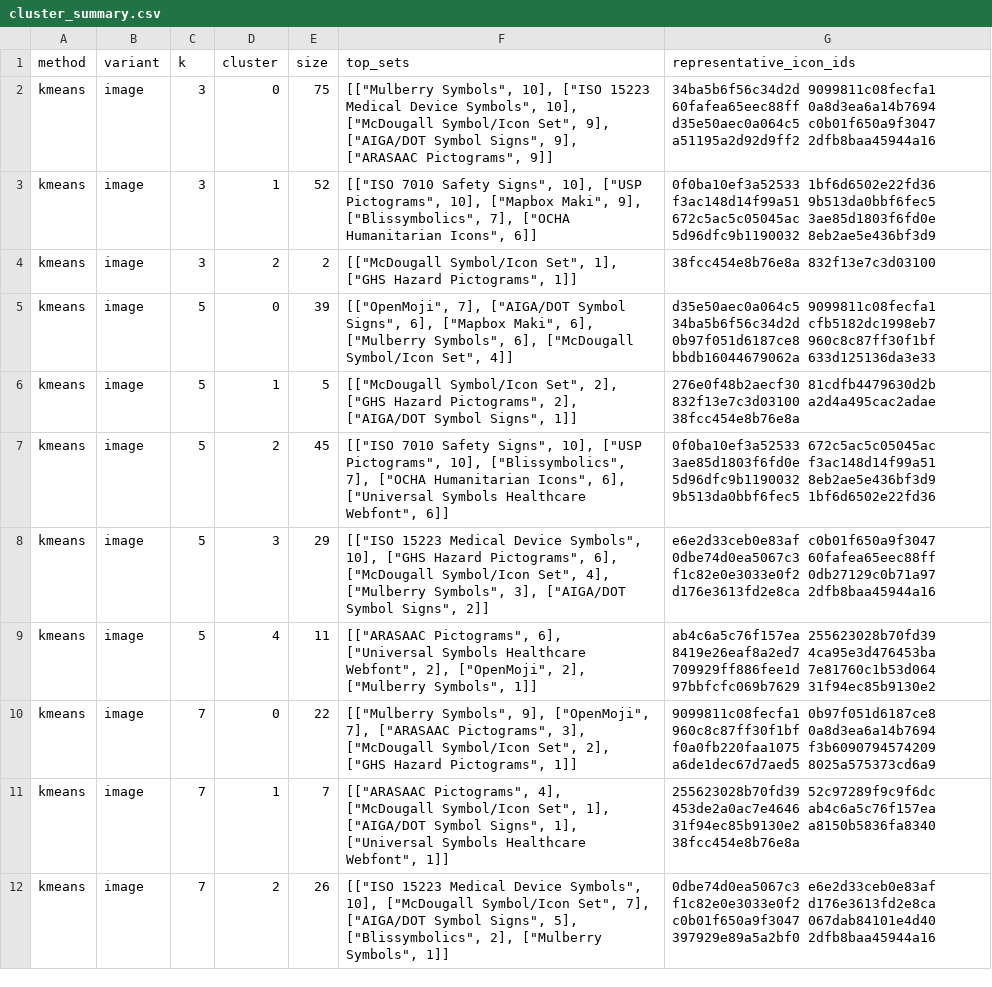
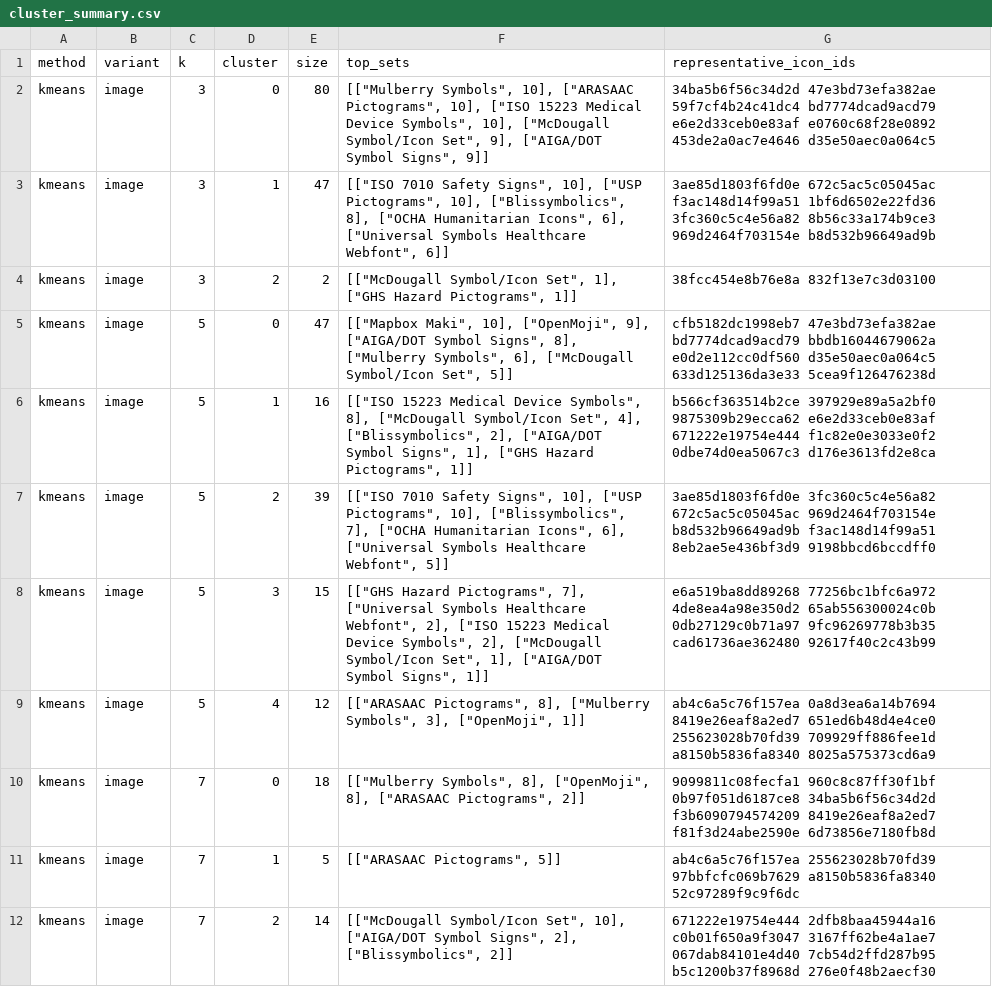
Before and after one commit to ibtisamarif831/thesis, a CSV file: icon_data/analysis/analysis_dashboard/cluster_summary.csv, drawn as a sheet; only a part is shown; the diff covers the shown part only; the diff names each change by its address in the sheet, - before the commit and + after, or states it on an @@ line.

```diff
--- a/icon_data/analysis/analysis_dashboard/cluster_summary.csv
+++ b/icon_data/analysis/analysis_dashboard/cluster_summary.csv
-E2 (size): 75
+E2 (size): 80
-F2 (top_sets): …Symbols", 10], ["ISO 15223 Medical Device Symbols", 10], ["McDougall Symbol/Icon Set", 9], ["AIGA/DOT Symbol Signs", 9], ["ARASAAC Pictograms", 9]]
+F2 (top_sets): …Symbols", 10], ["ARASAAC Pictograms", 10], ["ISO 15223 Medical Device Symbols", 10], ["McDougall Symbol/Icon Set", 9], ["AIGA/DOT Symbol Signs", 9]]
-G2 (representative_icon_ids): 34ba5b6f56c34d2d 9099811c08fecfa1 60fafea65eec88ff 0a8d3ea6a14b7694 d35e50aec0a064c5 c0b01f650a9f3047 a51195a2d92d9ff2 2dfb8baa45944a16
+G2 (representative_icon_ids): 34ba5b6f56c34d2d 47e3bd73efa382ae 59f7cf4b24c41dc4 bd7774dcad9acd79 e6e2d33ceb0e83af e0760c68f28e0892 453de2a0ac7e4646 d35e50aec0a064c5
-E3 (size): 52
+E3 (size): 47
-F3 (top_sets): …Pictograms", 10], ["Mapbox Maki", 9], ["Blissymbolics", 7], ["OCHA Humanitarian Icons", 6]]
+F3 (top_sets): …Pictograms", 10], ["Blissymbolics", 8], ["OCHA Humanitarian Icons", 6], ["Universal Symbols Healthcare Webfont", 6]]
-G3 (representative_icon_ids): 0f0ba10ef3a52533 1bf6d6502e22fd36 f3ac148d14f99a51 9b513da0bbf6fec5 672c5ac5c05045ac 3ae85d1803f6fd0e 5d96dfc9b1190032 8eb2ae5e436bf3d9
+G3 (representative_icon_ids): 3ae85d1803f6fd0e 672c5ac5c05045ac f3ac148d14f99a51 1bf6d6502e22fd36 3fc360c5c4e56a82 8b56c33a174b9ce3 969d2464f703154e b8d532b96649ad9b
-E5 (size): 39
+E5 (size): 47
-F5 (top_sets): [["OpenMoji", 7], ["AIGA/DOT Symbol Signs", 6], ["Mapbox Maki", 6], ["Mulberry Symbols", 6], ["McDougall Symbol/Icon Set", 4]]
+F5 (top_sets): [["Mapbox Maki", 10], ["OpenMoji", 9], ["AIGA/DOT Symbol Signs", 8], ["Mulberry Symbols", 6], ["McDougall Symbol/Icon Set", 5]]
-G5 (representative_icon_ids): d35e50aec0a064c5 9099811c08fecfa1 34ba5b6f56c34d2d cfb5182dc1998eb7 0b97f051d6187ce8 960c8c87ff30f1bf bbdb16044679062a 633d125136da3e33
+G5 (representative_icon_ids): cfb5182dc1998eb7 47e3bd73efa382ae bd7774dcad9acd79 bbdb16044679062a e0d2e112cc0df560 d35e50aec0a064c5 633d125136da3e33 5cea9f126476238d
-E6 (size): 5
+E6 (size): 16
-F6 (top_sets): [["McDougall Symbol/Icon Set", 2], ["GHS Hazard Pictograms", 2], ["AIGA/DOT Symbol Signs", 1]]
+F6 (top_sets): [["ISO 15223 Medical Device Symbols", 8], ["McDougall Symbol/Icon Set", 4], ["Blissymbolics", 2], ["AIGA/DOT Symbol Signs", 1], ["GHS Hazard Pictograms", 1]]
-G6 (representative_icon_ids): 276e0f48b2aecf30 81cdfb4479630d2b 832f13e7c3d03100 a2d4a495cac2adae 38fcc454e8b76e8a
+G6 (representative_icon_ids): b566cf363514b2ce 397929e89a5a2bf0 9875309b29ecca62 e6e2d33ceb0e83af 671222e19754e444 f1c82e0e3033e0f2 0dbe74d0ea5067c3 d176e3613fd2e8ca
-E7 (size): 45
+E7 (size): 39
-F7 (top_sets): …Healthcare Webfont", 6]]
+F7 (top_sets): …Healthcare Webfont", 5]]
-G7 (representative_icon_ids): 0f0ba10ef3a52533 672c5ac5c05045ac 3ae85d1803f6fd0e f3ac148d14f99a51 5d96dfc9b1190032 8eb2ae5e436bf3d9 9b513da0bbf6fec5 1bf6d6502e22fd36
+G7 (representative_icon_ids): 3ae85d1803f6fd0e 3fc360c5c4e56a82 672c5ac5c05045ac 969d2464f703154e b8d532b96649ad9b f3ac148d14f99a51 8eb2ae5e436bf3d9 9198bbcd6bccdff0
-E8 (size): 29
+E8 (size): 15
-F8 (top_sets): [["ISO 15223 Medical Device Symbols", 10], ["GHS Hazard Pictograms", 6], ["McDougall Symbol/Icon Set", 4], ["Mulberry Symbols", 3], ["AIGA/DOT Symbol Signs", 2]]
+F8 (top_sets): [["GHS Hazard Pictograms", 7], ["Universal Symbols Healthcare Webfont", 2], ["ISO 15223 Medical Device Symbols", 2], ["McDougall Symbol/Icon Set", 1], ["AIGA/DOT Symbol Signs", 1]]
-G8 (representative_icon_ids): e6e2d33ceb0e83af c0b01f650a9f3047 0dbe74d0ea5067c3 60fafea65eec88ff f1c82e0e3033e0f2 0db27129c0b71a97 d176e3613fd2e8ca 2dfb8baa45944a16
+G8 (representative_icon_ids): e6a519ba8dd89268 77256bc1bfc6a972 4de8ea4a98e350d2 65ab556300024c0b 0db27129c0b71a97 9fc96269778b3b35 cad61736ae362480 92617f40c2c43b99
-E9 (size): 11
+E9 (size): 12
-F9 (top_sets): [["ARASAAC Pictograms", 6], ["Universal Symbols Healthcare Webfont", 2], ["OpenMoji", 2], ["Mulberry Symbols", 1]]
+F9 (top_sets): [["ARASAAC Pictograms", 8], ["Mulberry Symbols", 3], ["OpenMoji", 1]]
-G9 (representative_icon_ids): ab4c6a5c76f157ea 255623028b70fd39 8419e26eaf8a2ed7 4ca95e3d476453ba 709929ff886fee1d 7e81760c1b53d064 97bbfcfc069b7629 31f94ec85b9130e2
+G9 (representative_icon_ids): ab4c6a5c76f157ea 0a8d3ea6a14b7694 8419e26eaf8a2ed7 651ed6b48d4e4ce0 255623028b70fd39 709929ff886fee1d a8150b5836fa8340 8025a575373cd6a9
-E10 (size): 22
+E10 (size): 18
-F10 (top_sets): [["Mulberry Symbols", 9], ["OpenMoji", 7], ["ARASAAC Pictograms", 3], ["McDougall Symbol/Icon Set", 2], ["GHS Hazard Pictograms", 1]]
+F10 (top_sets): [["Mulberry Symbols", 8], ["OpenMoji", 8], ["ARASAAC Pictograms", 2]]
-G10 (representative_icon_ids): 9099811c08fecfa1 0b97f051d6187ce8 960c8c87ff30f1bf 0a8d3ea6a14b7694 f0a0fb220faa1075 f3b6090794574209 a6de1dec67d7aed5 8025a575373cd6a9
+G10 (representative_icon_ids): 9099811c08fecfa1 960c8c87ff30f1bf 0b97f051d6187ce8 34ba5b6f56c34d2d f3b6090794574209 8419e26eaf8a2ed7 f81f3d24abe2590e 6d73856e7180fb8d
-E11 (size): 7
+E11 (size): 5
-F11 (top_sets): [["ARASAAC Pictograms", 4], ["McDougall Symbol/Icon Set", 1], ["AIGA/DOT Symbol Signs", 1], ["Universal Symbols Healthcare Webfont", 1]]
+F11 (top_sets): [["ARASAAC Pictograms", 5]]
-G11 (representative_icon_ids): 255623028b70fd39 52c97289f9c9f6dc 453de2a0ac7e4646 ab4c6a5c76f157ea 31f94ec85b9130e2 a8150b5836fa8340 38fcc454e8b76e8a
+G11 (representative_icon_ids): ab4c6a5c76f157ea 255623028b70fd39 97bbfcfc069b7629 a8150b5836fa8340 52c97289f9c9f6dc
-E12 (size): 26
+E12 (size): 14
-F12 (top_sets): [["ISO 15223 Medical Device Symbols", 10], ["McDougall Symbol/Icon Set", 7], ["AIGA/DOT Symbol Signs", 5], ["Blissymbolics", 2], ["Mulberry Symbols", 1]]
+F12 (top_sets): [["McDougall Symbol/Icon Set", 10], ["AIGA/DOT Symbol Signs", 2], ["Blissymbolics", 2]]
-G12 (representative_icon_ids): 0dbe74d0ea5067c3 e6e2d33ceb0e83af f1c82e0e3033e0f2 d176e3613fd2e8ca c0b01f650a9f3047 067dab84101e4d40 397929e89a5a2bf0 2dfb8baa45944a16
+G12 (representative_icon_ids): 671222e19754e444 2dfb8baa45944a16 c0b01f650a9f3047 3167ff62be4a1ae7 067dab84101e4d40 7cb54d2ffd287b95 b5c1200b37f8968d 276e0f48b2aecf30
```
Also changed, not shown: 153 edited cells elsewhere in this file, icon_data/analysis/analysis_dashboard/cluster_assignments.csv, icon_data/analysis/analysis_dashboard/clusters_hierarchical.csv, 9 other files.
